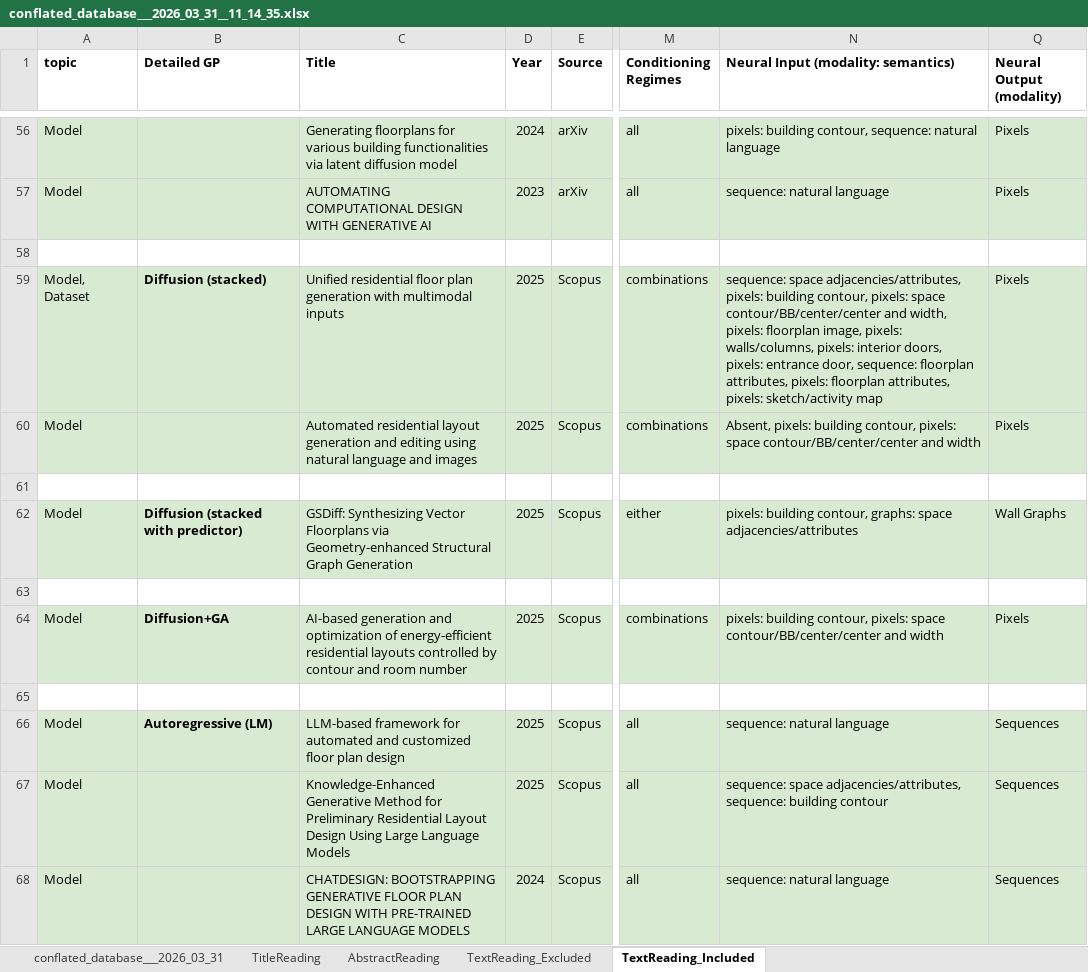
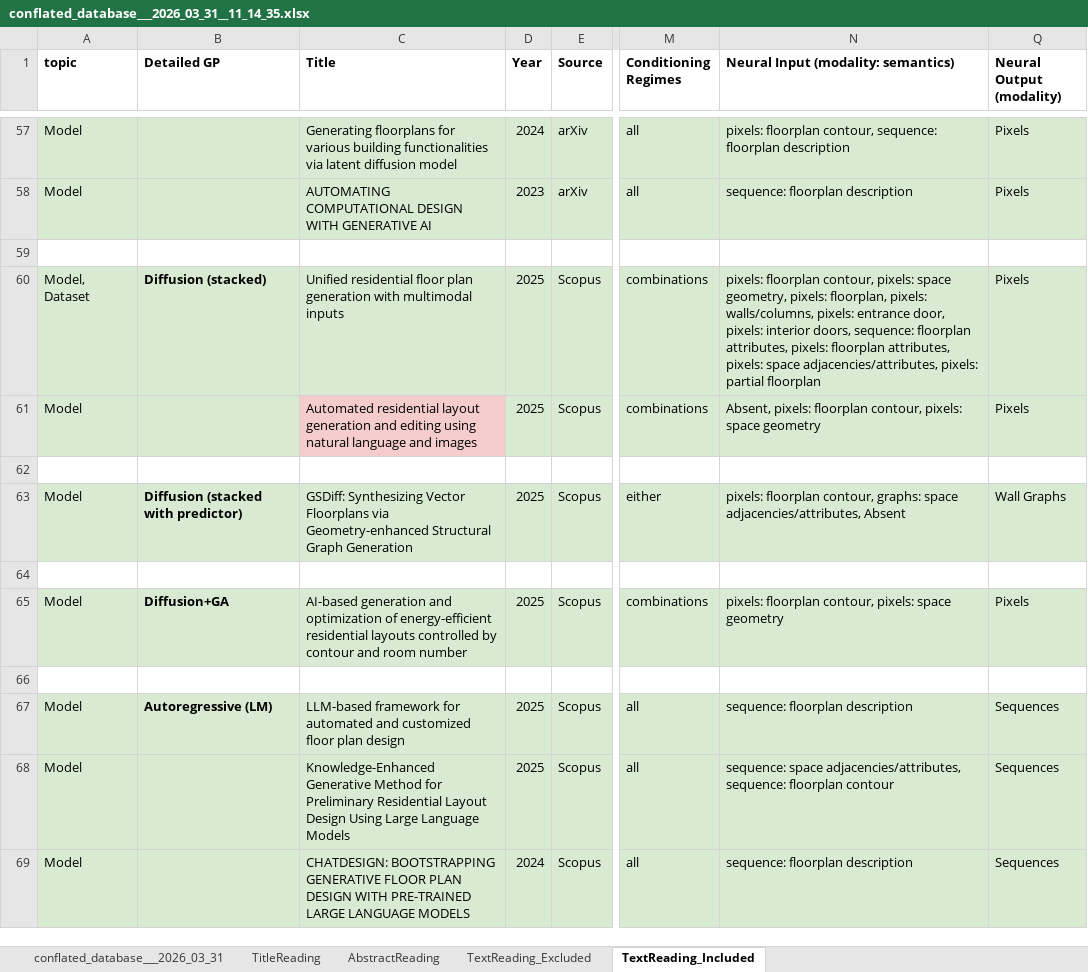
Before and after one commit to gal-dmitry/SystematicReview, an Excel workbook: data/src/conflated_database___2026_03_31__11_14_35.xlsx, sheet TextReading_Included, drawn as a sheet; only a part is shown, gaps mark what is left out; values as stored, in another font and other column widths than the file's, no borders; charts and pictures not drawn; addresses are those after the commit; the diff covers the shown part only; the diff names each change by its address in the sheet, - before the commit and + after, or states it on an @@ line.

```diff
--- a/data/src/conflated_database___2026_03_31__11_14_35.xlsx (sheet TextReading_Included)
+++ b/data/src/conflated_database___2026_03_31__11_14_35.xlsx (sheet TextReading_Included)
-N57: pixels: building contour, sequence: natural language
+N57: pixels: floorplan contour, sequence: floorplan description
-N58: sequence: natural language
+N58: sequence: floorplan description
-N60: sequence: space adjacencies/attributes, pixels: building contour, pixels: space contour/BB/center/center and width, pixels: floorplan image, pixels: walls/columns, pixels: interior doors, pixels: entrance door, sequence: floorplan attributes, pixels: floorplan attributes, pixels: sketch/activity map
+N60: pixels: floorplan contour, pixels: space geometry, pixels: floorplan, pixels: walls/columns, pixels: entrance door, pixels: interior doors, sequence: floorplan attributes, pixels: floorplan attributes, pixels: space adjacencies/attributes, pixels: partial floorplan
-C61 fill: #D9EAD3
+C61 fill: #F4CCCC
-N61: Absent, pixels: building contour, pixels: space contour/BB/center/center and width
+N61: Absent, pixels: floorplan contour, pixels: space geometry
-N63: pixels: building contour, graphs: space adjacencies/attributes
+N63: pixels: floorplan contour, graphs: space adjacencies/attributes, Absent
-N65: pixels: building contour, pixels: space contour/BB/center/center and width
+N65: pixels: floorplan contour, pixels: space geometry
-N67: sequence: natural language
+N67: sequence: floorplan description
-N68: …adjacencies/attributes, sequence: building contour
+N68: …adjacencies/attributes, sequence: floorplan contour
-N69: sequence: natural language
+N69: sequence: floorplan description
```
Also changed, not shown: 1 added row, 1 removed row, 53 edited cells and cell formats elsewhere in this sheet, 6 other files.
